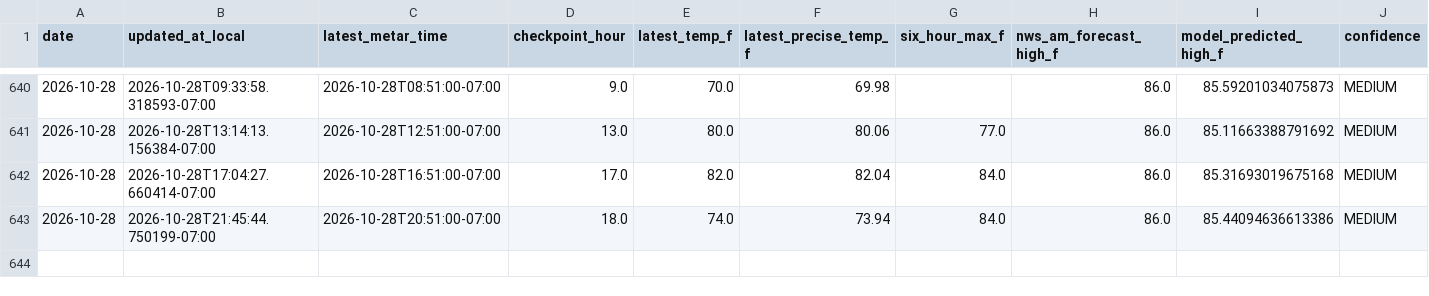
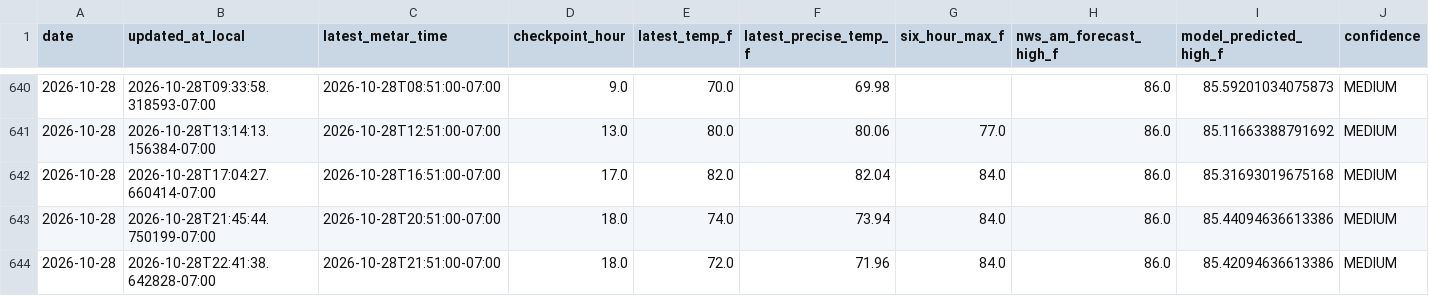
Before and after one commit to capecodbeachgirl/kphx-live-model, a CSV file: data/live/kphx_live_history.csv, drawn as a sheet; only a part is shown, gaps mark what is left out; rows hold the shown columns only; the diff names each change by its address in the sheet, - before the commit and + after, or states it on an @@ line.

```diff
--- a/data/live/kphx_live_history.csv
+++ b/data/live/kphx_live_history.csv
+row 644: 2026-10-28 | 2026-10-28T22:41:38.642828-07:00 | 2026-10-28T21:51:00-07:00 | 18.0 | 72.0 | 71.96 | 84.0 | 86.0 | 85.42094636613386 | MEDIUM
```
Also changed, not shown: 3 other files.
